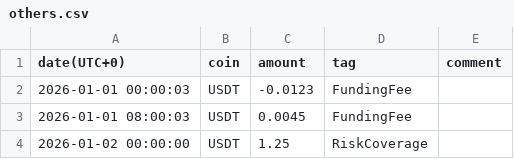
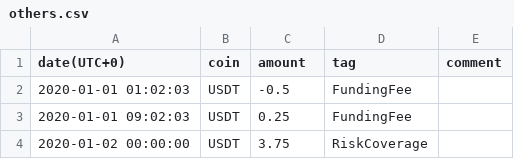
Before and after one commit to selbourne-web/bigcapital, a CSV file: packages/server/src/modules/CryptoExchanges/csv/parsers/pionex/__fixtures__/others.csv, drawn as a sheet.

```diff
--- a/packages/server/src/modules/CryptoExchanges/csv/parsers/pionex/__fixtures__/others.csv
+++ b/packages/server/src/modules/CryptoExchanges/csv/parsers/pionex/__fixtures__/others.csv
@@ -1,4 +1,4 @@
 "date(UTC+0)","coin","amount","tag","comment"
-"2026-01-01 00:00:03","USDT","-0.0123","FundingFee",""
-"2026-01-01 08:00:03","USDT","0.0045","FundingFee",""
-"2026-01-02 00:00:00","USDT","1.25","RiskCoverage",""
+"2020-01-01 01:02:03","USDT","-0.5","FundingFee",""
+"2020-01-01 09:02:03","USDT","0.25","FundingFee",""
+"2020-01-02 00:00:00","USDT","3.75","RiskCoverage",""
```
Also changed, not shown: packages/server/src/modules/CryptoExchanges/csv/parsers/pionex/__fixtures__/raw-trading-details.csv, packages/server/src/modules/CryptoExchanges/csv/parsers/pionex/__fixtures__/staking.csv, 7 other files.
